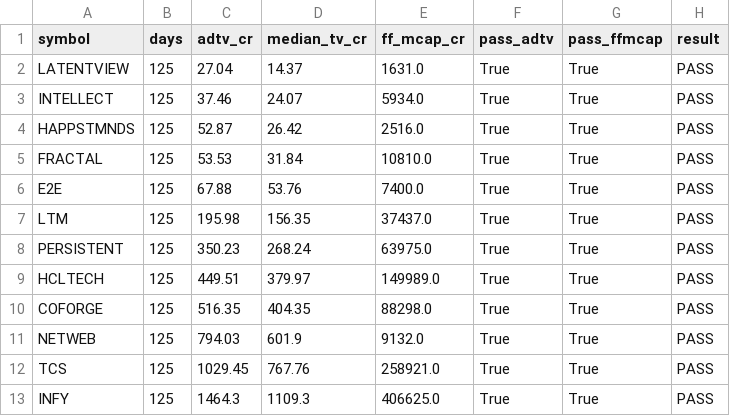
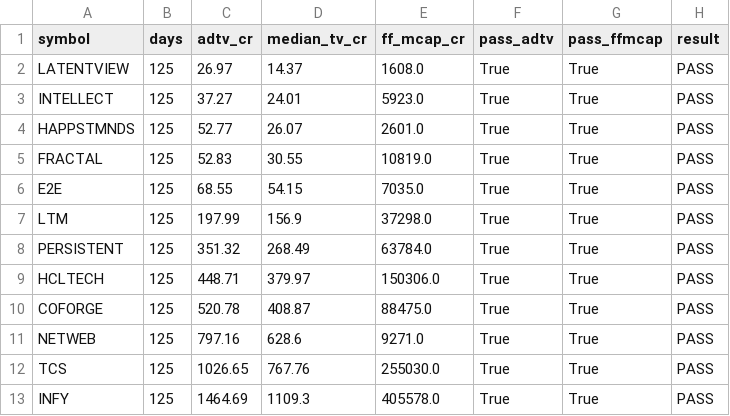
Before and after one commit to Harshapp45/india-pure-ai-index, a CSV file: data/processed/liquidity_check.csv, drawn as a sheet.

```diff
--- a/data/processed/liquidity_check.csv
+++ b/data/processed/liquidity_check.csv
@@ -1,13 +1,13 @@
 symbol,days,adtv_cr,median_tv_cr,ff_mcap_cr,pass_adtv,pass_ffmcap,result
-LATENTVIEW,125,27.04,14.37,1631.0,True,True,PASS
-INTELLECT,125,37.46,24.07,5934.0,True,True,PASS
-HAPPSTMNDS,125,52.87,26.42,2516.0,True,True,PASS
-FRACTAL,125,53.53,31.84,10810.0,True,True,PASS
-E2E,125,67.88,53.76,7400.0,True,True,PASS
-LTM,125,195.98,156.35,37437.0,True,True,PASS
-PERSISTENT,125,350.23,268.24,63975.0,True,True,PASS
-HCLTECH,125,449.51,379.97,149989.0,True,True,PASS
-COFORGE,125,516.35,404.35,88298.0,True,True,PASS
-NETWEB,125,794.03,601.9,9132.0,True,True,PASS
-TCS,125,1029.45,767.76,258921.0,True,True,PASS
-INFY,125,1464.3,1109.3,406625.0,True,True,PASS
+LATENTVIEW,125,26.97,14.37,1608.0,True,True,PASS
+INTELLECT,125,37.27,24.01,5923.0,True,True,PASS
+HAPPSTMNDS,125,52.77,26.07,2601.0,True,True,PASS
+FRACTAL,125,52.83,30.55,10819.0,True,True,PASS
+E2E,125,68.55,54.15,7035.0,True,True,PASS
+LTM,125,197.99,156.9,37298.0,True,True,PASS
+PERSISTENT,125,351.32,268.49,63784.0,True,True,PASS
+HCLTECH,125,448.71,379.97,150306.0,True,True,PASS
+COFORGE,125,520.78,408.87,88475.0,True,True,PASS
+NETWEB,125,797.16,628.6,9271.0,True,True,PASS
+TCS,125,1026.65,767.76,255030.0,True,True,PASS
+INFY,125,1464.69,1109.3,405578.0,True,True,PASS
```
Also changed, not shown: data/processed/baix_TEST.csv, data/raw/prices/adj_close.csv, 4 other files.
